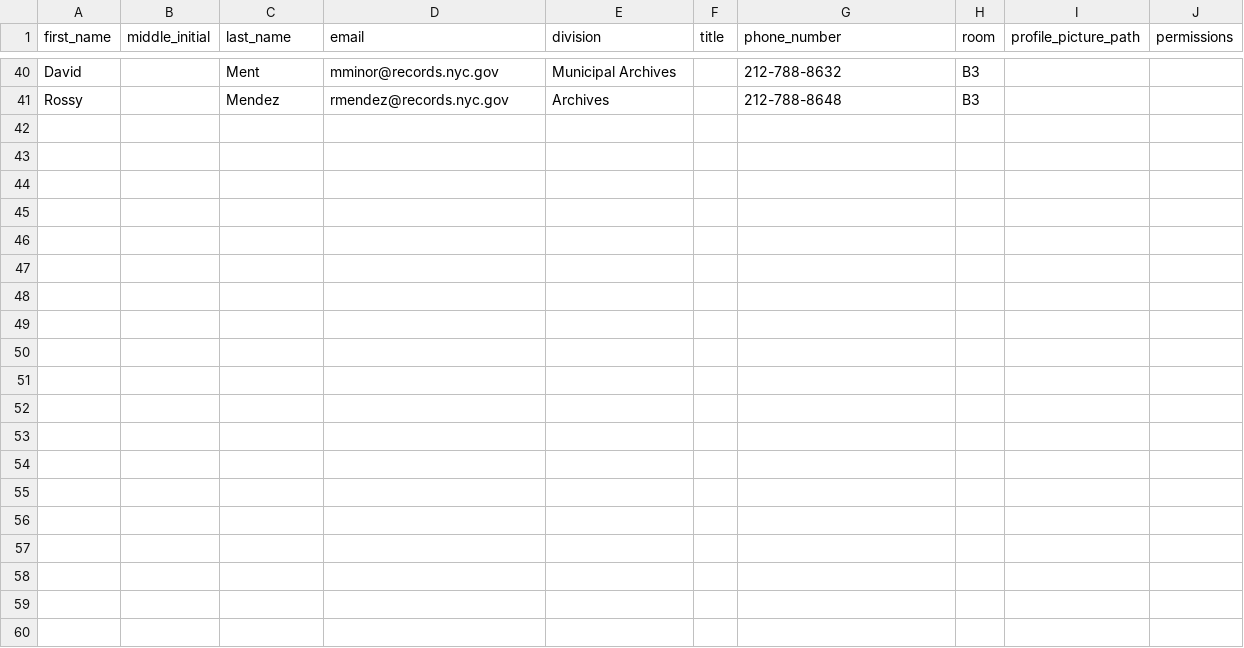
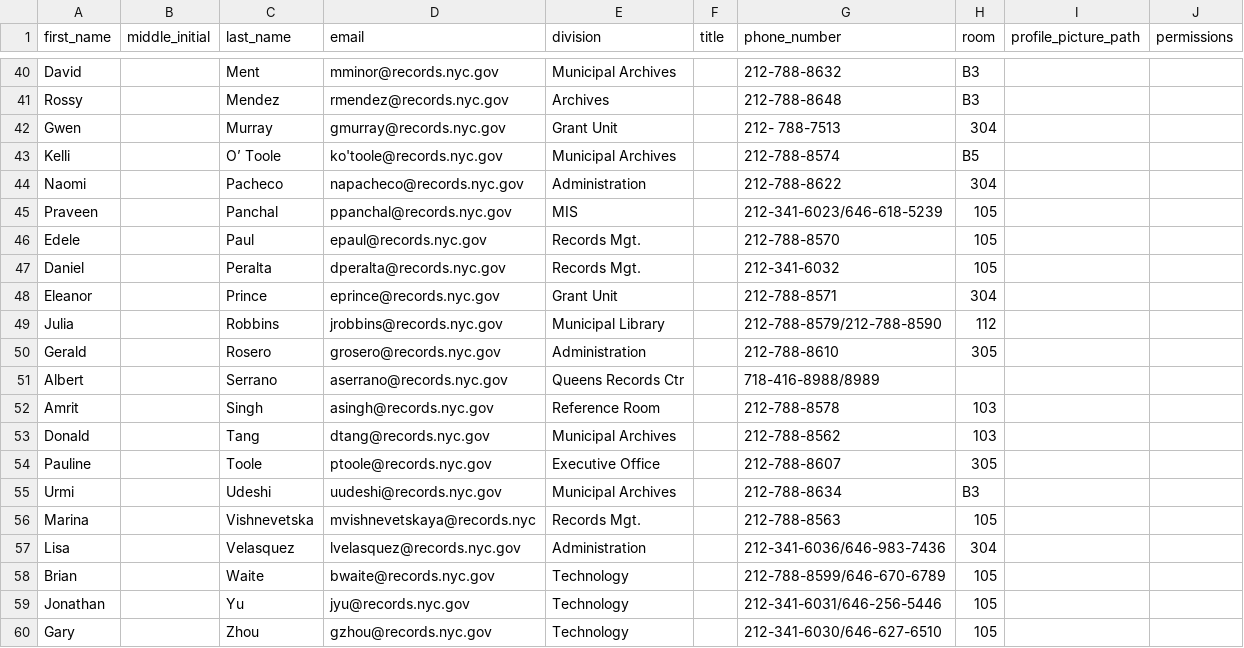
Before and after one commit to nycrecords/intranet, a CSV file: data/users.csv, drawn as a sheet; only a part is shown, gaps mark what is left out.

```diff
--- a/data/users.csv
+++ b/data/users.csv
@@ -41 +41,20 @@
 "Rossy","","Mendez","rmendez@records.nyc.gov","Archives","","212-788-8648","B3",""
+"Gwen","","Murray","gmurray@records.nyc.gov","Grant Unit","","212- 788-7513","304",""
+"Kelli","","O’ Toole","ko'toole@records.nyc.gov","Municipal Archives","","212-788-8574","B5",""
+"Naomi","","Pacheco","napacheco@records.nyc.gov","Administration","","212-788-8622","304",""
+"Praveen","","Panchal","ppanchal@records.nyc.gov","MIS","","212-341-6023/646-618-5239","105",""
+"Edele","","Paul","epaul@records.nyc.gov","Records Mgt.","","212-788-8570","105",""
+"Daniel","","Peralta","dperalta@records.nyc.gov","Records Mgt.","","212-341-6032","105",""
+"Eleanor","","Prince","eprince@records.nyc.gov","Grant Unit","","212-788-8571","304",""
+"Julia","","Robbins","jrobbins@records.nyc.gov","Municipal Library","","212-788-8579/212-788-8590","112",""
+"Gerald","","Rosero","grosero@records.nyc.gov","Administration","","212-788-8610","305",""
+"Albert","","Serrano","aserrano@records.nyc.gov","Queens Records Ctr","","718-416-8988/8989","",""
+"Amrit","","Singh","asingh@records.nyc.gov","Reference Room","","212-788-8578","103",""
+"Donald","","Tang","dtang@records.nyc.gov","Municipal Archives","","212-788-8562","103",""
+"Pauline","","Toole","ptoole@records.nyc.gov","Executive Office","","212-788-8607","305",""
+"Urmi","","Udeshi","uudeshi@records.nyc.gov","Municipal Archives","","212-788-8634","B3",""
+"Marina","","Vishnevetska","mvishnevetskaya@records.nyc","Records Mgt.","","212-788-8563","105",""
+"Lisa","","Velasquez","lvelasquez@records.nyc.gov","Administration","","212-341-6036/646-983-7436","304",""
+"Brian","","Waite","bwaite@records.nyc.gov","Technology","","212-788-8599/646-670-6789","105",""
+"Jonathan","","Yu","jyu@records.nyc.gov","Technology","","212-341-6031/646-256-5446","105",""
+"Gary","","Zhou","gzhou@records.nyc.gov","Technology","","212-341-6030/646-627-6510","105",""
```
Also changed, not shown: 3 other files.
